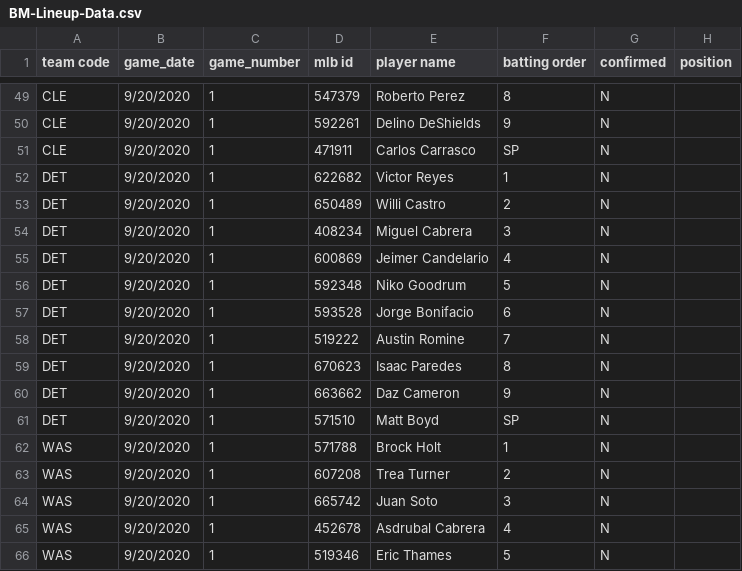
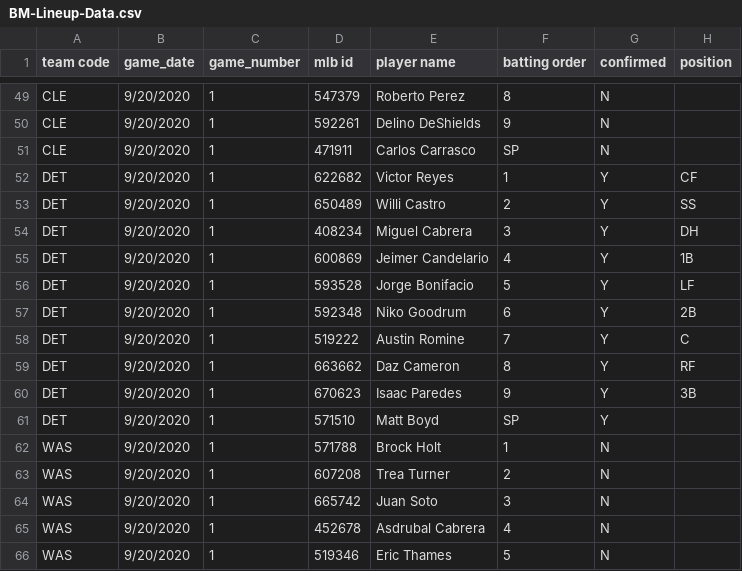
Before and after one commit to justinmof/MLBSheets-CSV-Files, a CSV file: BM-Lineup-Data.csv, drawn as a sheet; only a part is shown, gaps mark what is left out.

```diff
--- a/BM-Lineup-Data.csv
+++ b/BM-Lineup-Data.csv
@@ -51,12 +51,12 @@ CLE,9/20/2020,1,592261,Delino DeShields,9,N,
 CLE,9/20/2020,1,471911,Carlos Carrasco,SP,N,
-DET,9/20/2020,1,622682,Victor Reyes,1,N,
-DET,9/20/2020,1,650489,Willi Castro,2,N,
-DET,9/20/2020,1,408234,Miguel Cabrera,3,N,
-DET,9/20/2020,1,600869,Jeimer Candelario,4,N,
-DET,9/20/2020,1,592348,Niko Goodrum,5,N,
-DET,9/20/2020,1,593528,Jorge Bonifacio,6,N,
-DET,9/20/2020,1,519222,Austin Romine,7,N,
-DET,9/20/2020,1,670623,Isaac Paredes,8,N,
-DET,9/20/2020,1,663662,Daz Cameron,9,N,
-DET,9/20/2020,1,571510,Matt Boyd,SP,N,
+DET,9/20/2020,1,622682,Victor Reyes,1,Y,CF
+DET,9/20/2020,1,650489,Willi Castro,2,Y,SS
+DET,9/20/2020,1,408234,Miguel Cabrera,3,Y,DH
+DET,9/20/2020,1,600869,Jeimer Candelario,4,Y,1B
+DET,9/20/2020,1,593528,Jorge Bonifacio,5,Y,LF
+DET,9/20/2020,1,592348,Niko Goodrum,6,Y,2B
+DET,9/20/2020,1,519222,Austin Romine,7,Y,C
+DET,9/20/2020,1,663662,Daz Cameron,8,Y,RF
+DET,9/20/2020,1,670623,Isaac Paredes,9,Y,3B
+DET,9/20/2020,1,571510,Matt Boyd,SP,Y,
 WAS,9/20/2020,1,571788,Brock Holt,1,N,
```
Also changed, not shown: BM-Lineup-Data1.csv.
